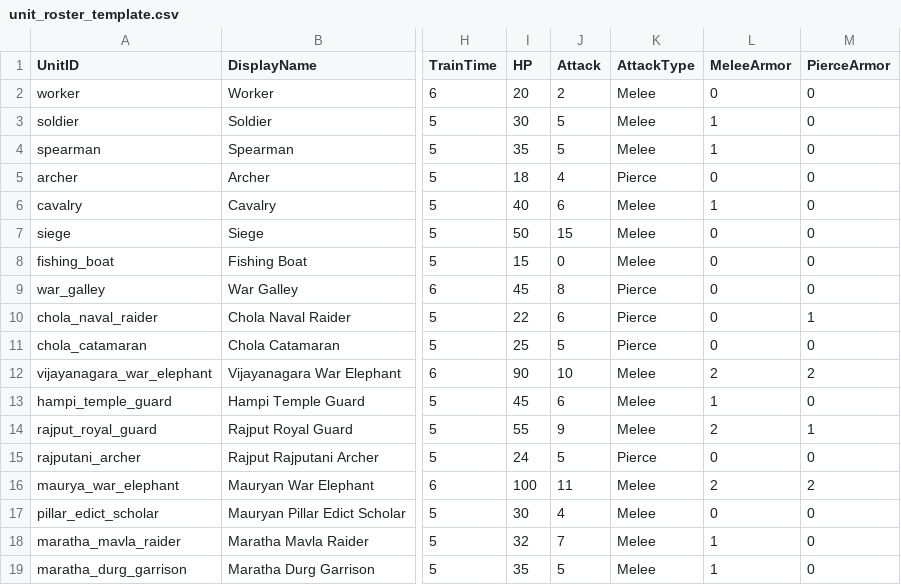
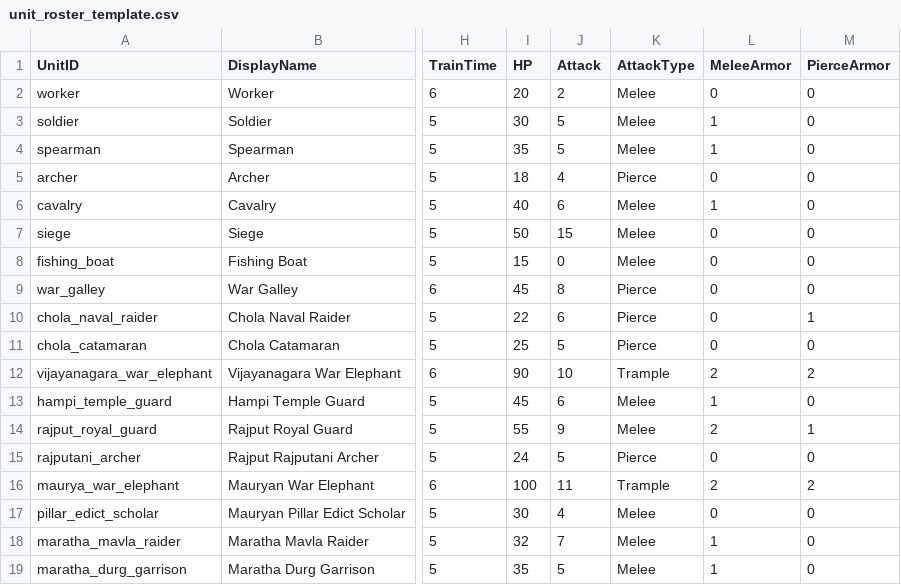
Before and after one commit to bhoomisanghavi10-bit/unity-rts, a CSV file: Assets/Design/Data/unit_roster_template.csv, drawn as a sheet; only a part is shown, gaps mark what is left out; the diff names each change by its address in the sheet, - before the commit and + after, or states it on an @@ line.

```diff
--- a/Assets/Design/Data/unit_roster_template.csv
+++ b/Assets/Design/Data/unit_roster_template.csv
-K12 (AttackType): Melee
+K12 (AttackType): Trample
-K16 (AttackType): Melee
+K16 (AttackType): Trample
```
Also changed, not shown: 11 other files.
